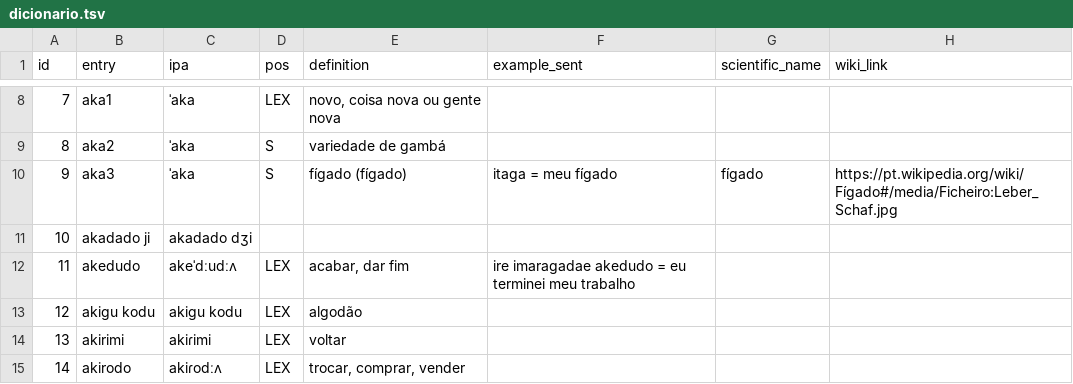
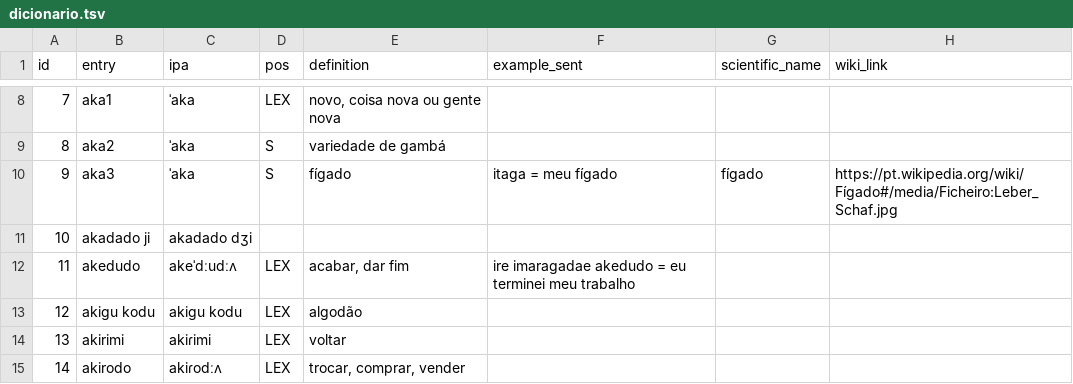
Before and after one commit to LanguageStructure/dicionario_bororo, a TSV file: dicionario.tsv, drawn as a sheet; only a part is shown, gaps mark what is left out; the diff names each change by its address in the sheet, - before the commit and + after, or states it on an @@ line.

Commit message:
Update dicionario.tsv

```diff
--- a/dicionario.tsv
+++ b/dicionario.tsv
-E10 (definition): fígado (fígado)
+E10 (definition): fígado
```
